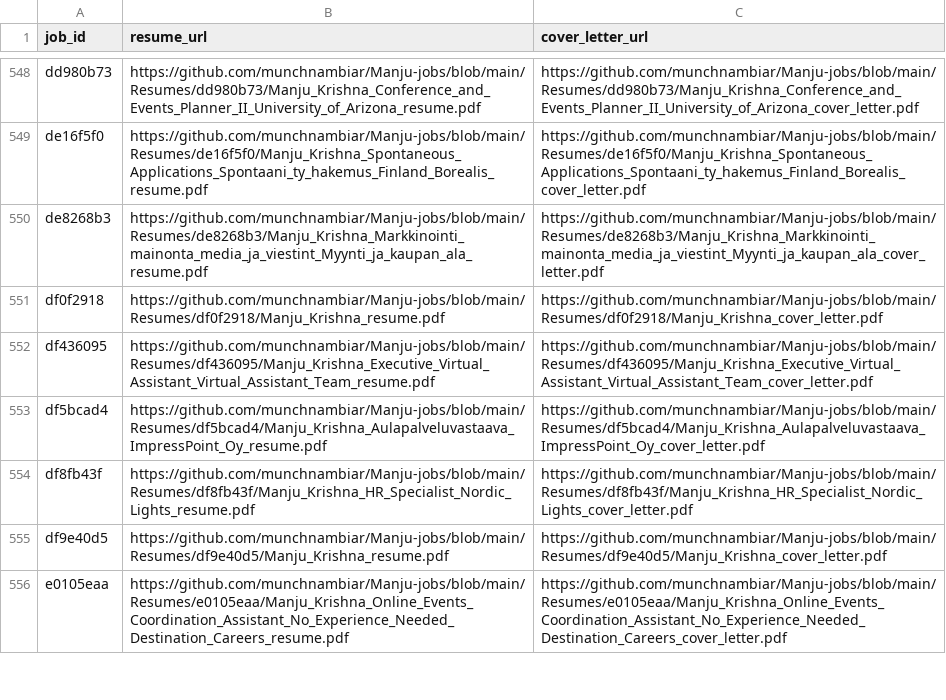
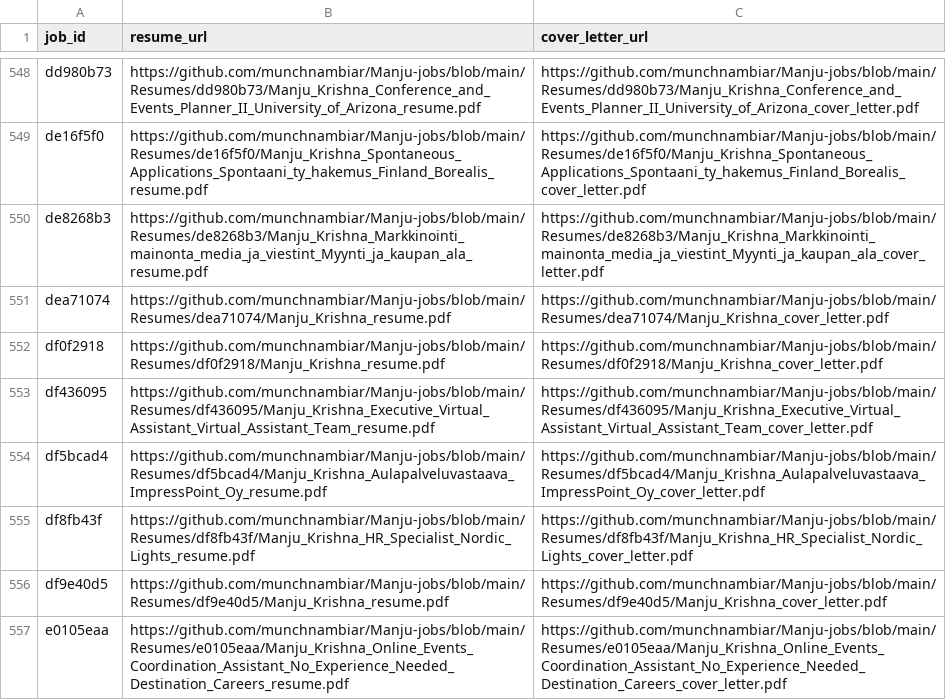
Before and after one commit to vinchess1989/manju-jobs-dashboard, a CSV file: input.csv, drawn as a sheet; only a part is shown, gaps mark what is left out; the diff names each change by its address in the sheet, - before the commit and + after, or states it on an @@ line.

Commit message:
Update resume links for dea71074 (retailored with claude-sonnet-4-6)

```diff
--- a/input.csv
+++ b/input.csv
+row 551: dea71074 | https://github.com/munchnambiar/Manju-jobs/blob/main/Resumes/dea71074/Manju_Krishna_resume.pdf | https://github.com/munchnambiar/Manju-jobs/blob/main/Resumes/dea71074/Manju_Krishna_cover_letter.pdf
```
